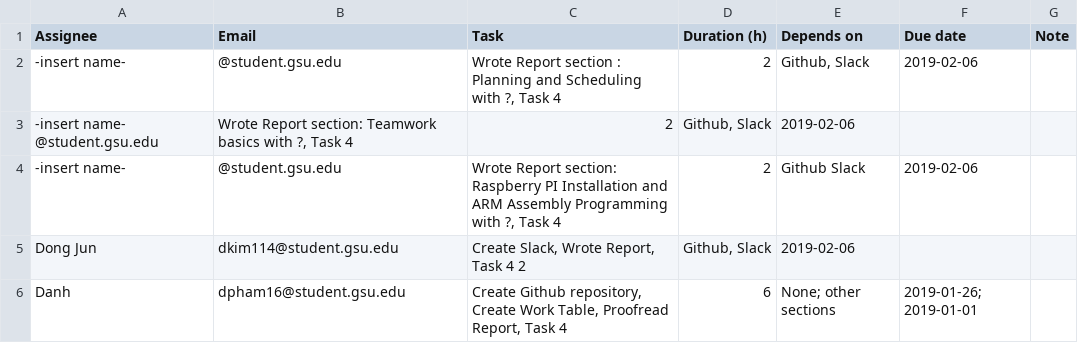
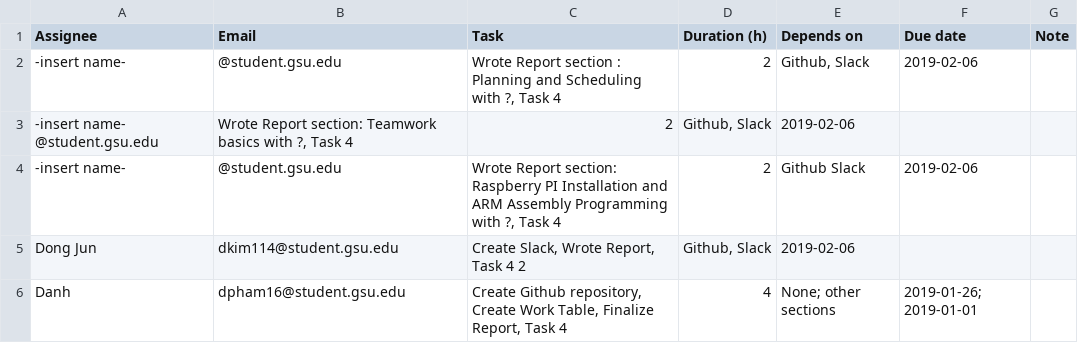
Before and after one commit to SleepyStudents/CSC3210-SleepyStudents, a CSV file: Tasks/Work Breakdown.csv, drawn as a sheet.

Commit message:
Update Work Breakdown.csv

```diff
--- a/Tasks/Work Breakdown.csv
+++ b/Tasks/Work Breakdown.csv
@@ -5,2 +5,2 @@ Assignee,Email,Task,Duration (h),Depends on,Due date,Note
 Dong Jun, dkim114@student.gsu.edu , "Create Slack, Wrote Report, Task 4" 2 ,"Github, Slack",2019-02-06,
-Danh, dpham16@student.gsu.edu,"Create Github repository, Create Work Table, Proofread Report, Task 4", 6, None; other sections,2019-01-26; 2019-01-01,
+Danh, dpham16@student.gsu.edu,"Create Github repository, Create Work Table, Finalize Report, Task 4", 4, None; other sections,2019-01-26; 2019-01-01,
```
